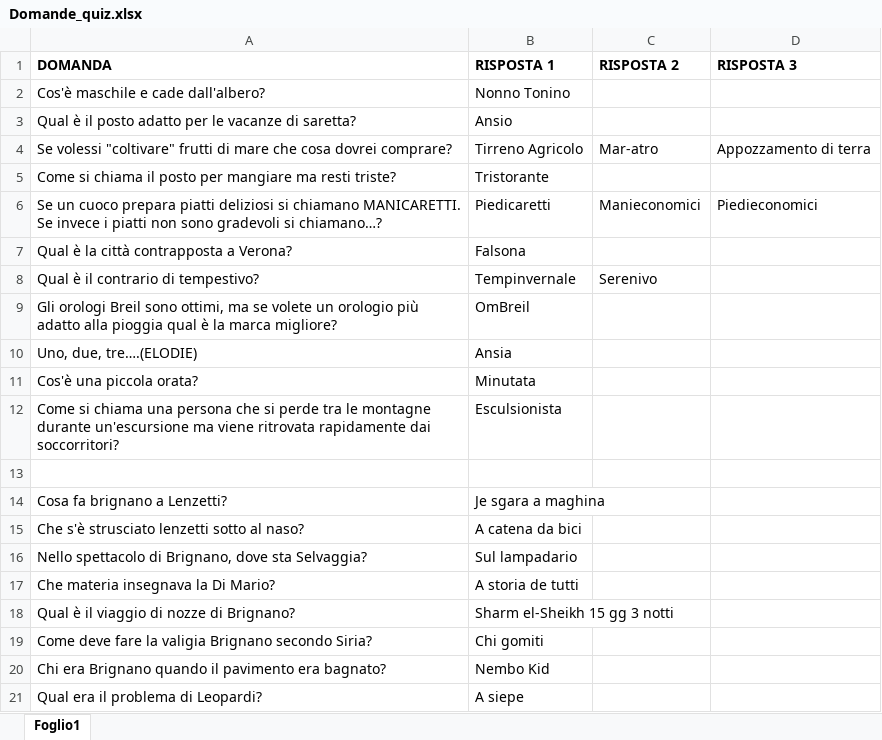
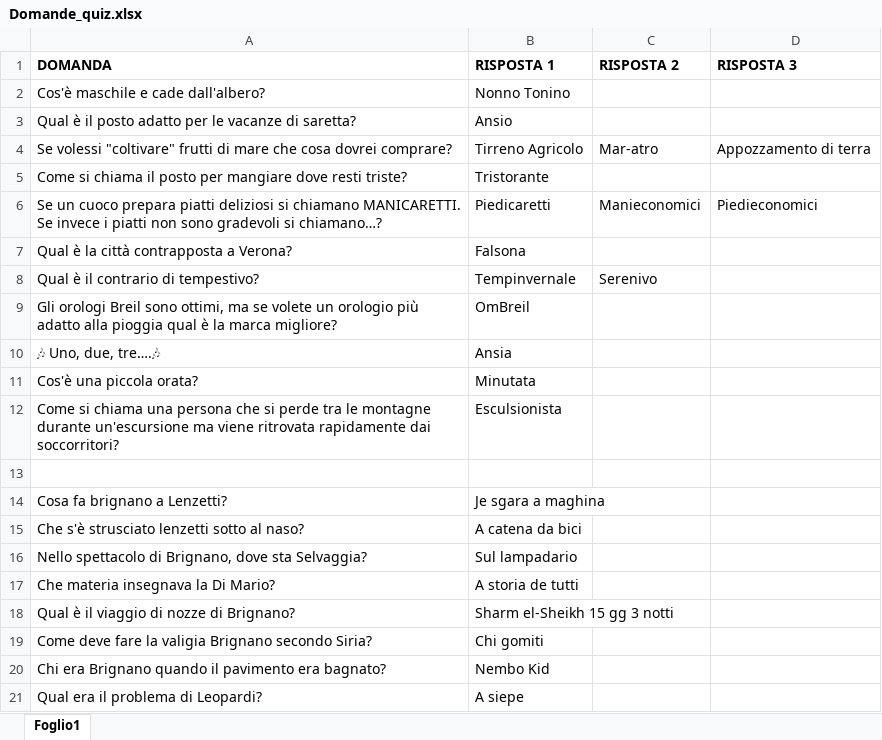
Before and after one commit to andreaciprotti/cipsmas, an Excel workbook: Domande_quiz.xlsx, sheet Foglio1, drawn as a sheet; values as stored, in another font and other column widths than the file's, no borders; the diff names each change by its address in the sheet, - before the commit and + after, or states it on an @@ line.

```diff
--- a/Domande_quiz.xlsx (sheet Foglio1)
+++ b/Domande_quiz.xlsx (sheet Foglio1)
-A5 (DOMANDA): …per mangiare ma resti triste?
+A5 (DOMANDA): …per mangiare dove resti triste?
-A10 (DOMANDA): Uno, due, tre….(ELODIE)
+A10 (DOMANDA): 🎶 Uno, due, tre….🎶
```
Also changed, not shown: 6 other files.
